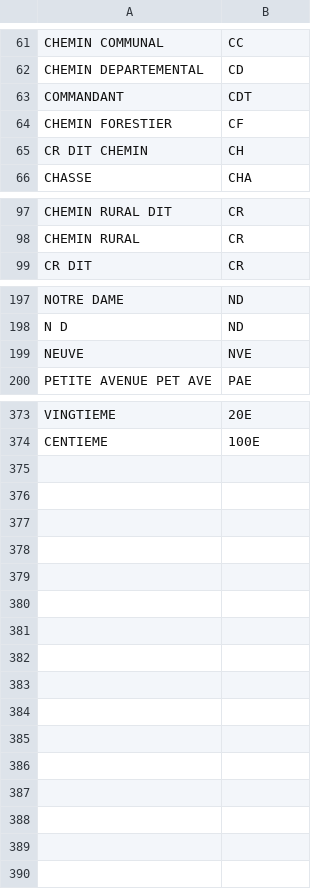
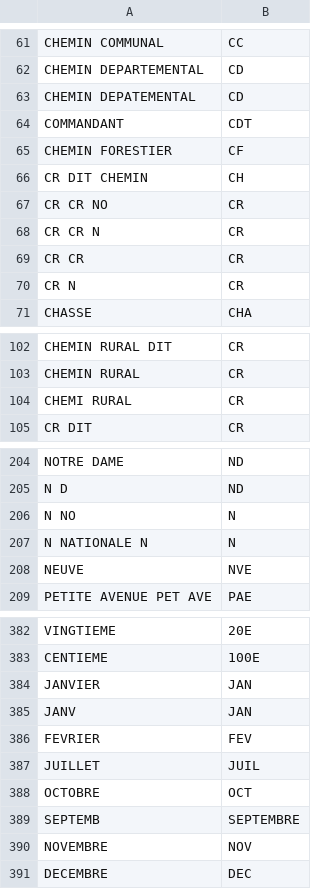
Before and after one commit to etalab/ban-data, a CSV file: data/abbreviations.csv, drawn as a sheet; only a part is shown, gaps mark what is left out; the diff covers the shown part only.

Commit message:
nouvelles abréviations

```diff
--- a/data/abbreviations.csv
+++ b/data/abbreviations.csv
@@ -62,2 +62,3 @@ CHEMIN COMMUNAL,CC
 CHEMIN DEPARTEMENTAL,CD
+CHEMIN DEPATEMENTAL,CD
 COMMANDANT,CDT
@@ -65,2 +66,6 @@ CHEMIN FORESTIER,CF
 CR DIT CHEMIN,CH
+CR CR NO,CR
+CR CR N,CR
+CR CR,CR
+CR N,CR
 CHASSE,CHA
@@ -98,2 +103,3 @@ CHEMIN RURAL DIT,CR
 CHEMIN RURAL,CR
+CHEMI RURAL,CR
 CR DIT,CR
@@ -198,2 +205,4 @@ NOTRE DAME,ND
 N D,ND
+N NO,N
+N NATIONALE N,N
 NEUVE,NVE
@@ -374 +383,9 @@ VINGTIEME,20E
 CENTIEME,100E
+JANVIER,JAN
+JANV,JAN
+FEVRIER,FEV
+JUILLET,JUIL
+OCTOBRE,OCT
+SEPTEMB,SEPTEMBRE
+NOVEMBRE,NOV
+DECEMBRE,DEC
```
Also changed, not shown: 2 added rows and 1 removed row elsewhere in this file.
